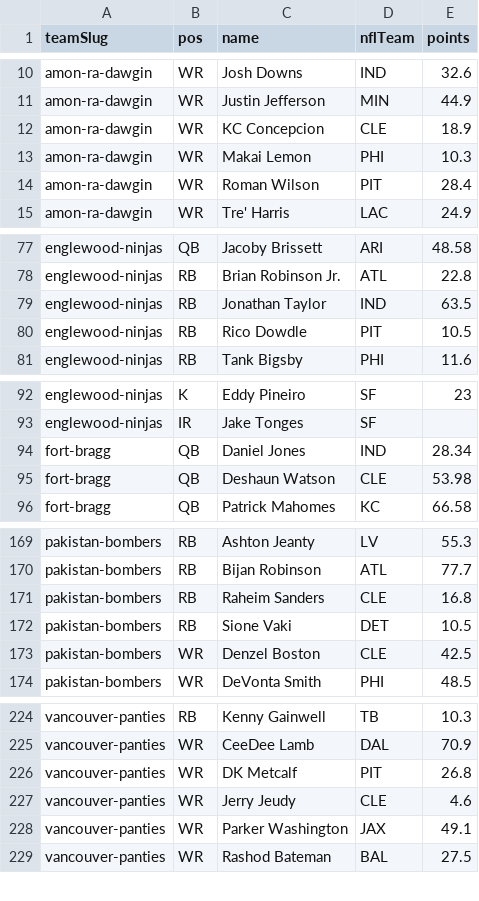
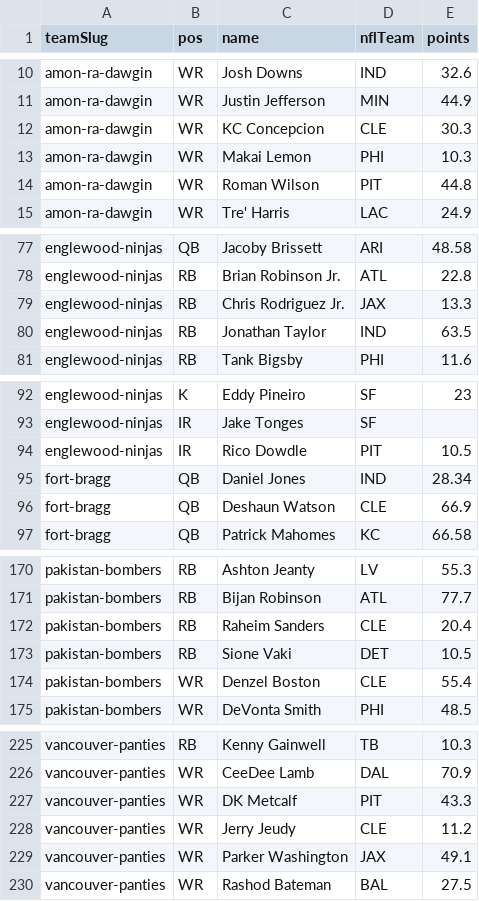
Before and after one commit to Scav-game/MakeFantasyGreatAgain, a CSV file: data/rosters.csv, drawn as a sheet; only a part is shown, gaps mark what is left out; the diff covers the shown part only.

Commit message:
Auto-sync rosters from ESPN 2026-10-02

```diff
--- a/data/rosters.csv
+++ b/data/rosters.csv
@@ -11,5 +11,5 @@ amon-ra-dawgin,WR,Josh Downs,IND,32.6
 amon-ra-dawgin,WR,Justin Jefferson,MIN,44.9
-amon-ra-dawgin,WR,KC Concepcion,CLE,18.9
+amon-ra-dawgin,WR,KC Concepcion,CLE,30.3
 amon-ra-dawgin,WR,Makai Lemon,PHI,10.3
-amon-ra-dawgin,WR,Roman Wilson,PIT,28.4
+amon-ra-dawgin,WR,Roman Wilson,PIT,44.8
 amon-ra-dawgin,WR,Tre' Harris,LAC,24.9
@@ -78,4 +78,4 @@ englewood-ninjas,QB,Jacoby Brissett,ARI,48.58
 englewood-ninjas,RB,Brian Robinson Jr.,ATL,22.8
+englewood-ninjas,RB,Chris Rodriguez Jr.,JAX,13.3
 englewood-ninjas,RB,Jonathan Taylor,IND,63.5
-englewood-ninjas,RB,Rico Dowdle,PIT,10.5
 englewood-ninjas,RB,Tank Bigsby,PHI,11.6
@@ -93,4 +93,5 @@ englewood-ninjas,K,Eddy Pineiro,SF,23
 englewood-ninjas,IR,Jake Tonges,SF,
+englewood-ninjas,IR,Rico Dowdle,PIT,10.5
 fort-bragg,QB,Daniel Jones,IND,28.34
-fort-bragg,QB,Deshaun Watson,CLE,53.98
+fort-bragg,QB,Deshaun Watson,CLE,66.9
 fort-bragg,QB,Patrick Mahomes,KC,66.58
@@ -170,5 +171,5 @@ pakistan-bombers,RB,Ashton Jeanty,LV,55.3
 pakistan-bombers,RB,Bijan Robinson,ATL,77.7
-pakistan-bombers,RB,Raheim Sanders,CLE,16.8
+pakistan-bombers,RB,Raheim Sanders,CLE,20.4
 pakistan-bombers,RB,Sione Vaki,DET,10.5
-pakistan-bombers,WR,Denzel Boston,CLE,42.5
+pakistan-bombers,WR,Denzel Boston,CLE,55.4
 pakistan-bombers,WR,DeVonta Smith,PHI,48.5
@@ -225,4 +226,4 @@ vancouver-panties,RB,Kenny Gainwell,TB,10.3
 vancouver-panties,WR,CeeDee Lamb,DAL,70.9
-vancouver-panties,WR,DK Metcalf,PIT,26.8
-vancouver-panties,WR,Jerry Jeudy,CLE,4.6
+vancouver-panties,WR,DK Metcalf,PIT,43.3
+vancouver-panties,WR,Jerry Jeudy,CLE,11.2
 vancouver-panties,WR,Parker Washington,JAX,49.1
```
Also changed, not shown: 7 edited cells elsewhere in this file, data/live-scores.csv, data/news.csv, 2 other files.
